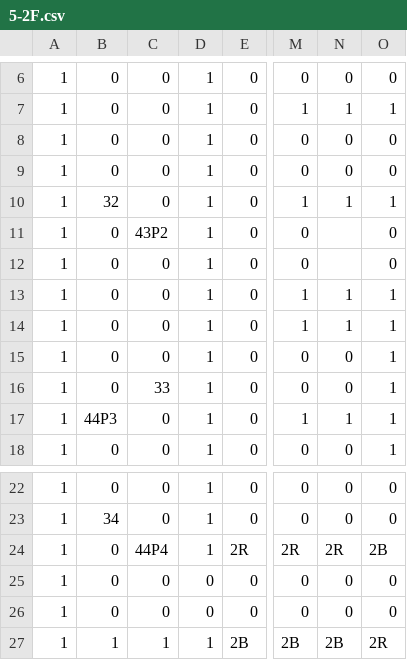
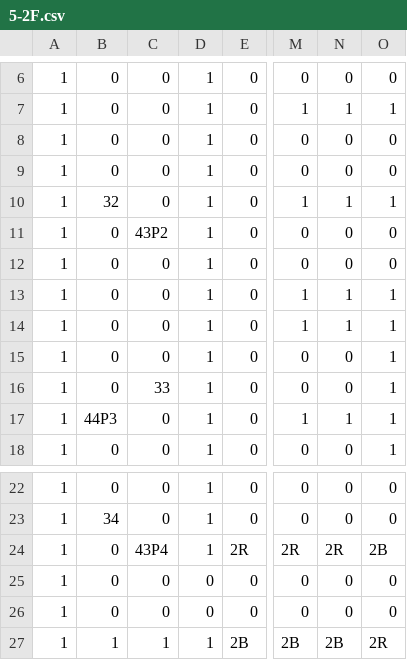
Before and after one commit to Hyodeon/W01_Team3, a CSV file: Assets/Map/5-2F.csv, drawn as a sheet; only a part is shown, gaps mark what is left out; the diff names each change by its address in the sheet, - before the commit and + after, or states it on an @@ line.

```diff
--- a/Assets/Map/5-2F.csv
+++ b/Assets/Map/5-2F.csv
-N11:N12: (empty)
+N11:N12: 0
-C24: 44P4
+C24: 43P4
```
Also changed, not shown: Assets/Map/4-2F.csv, 11 other files.
